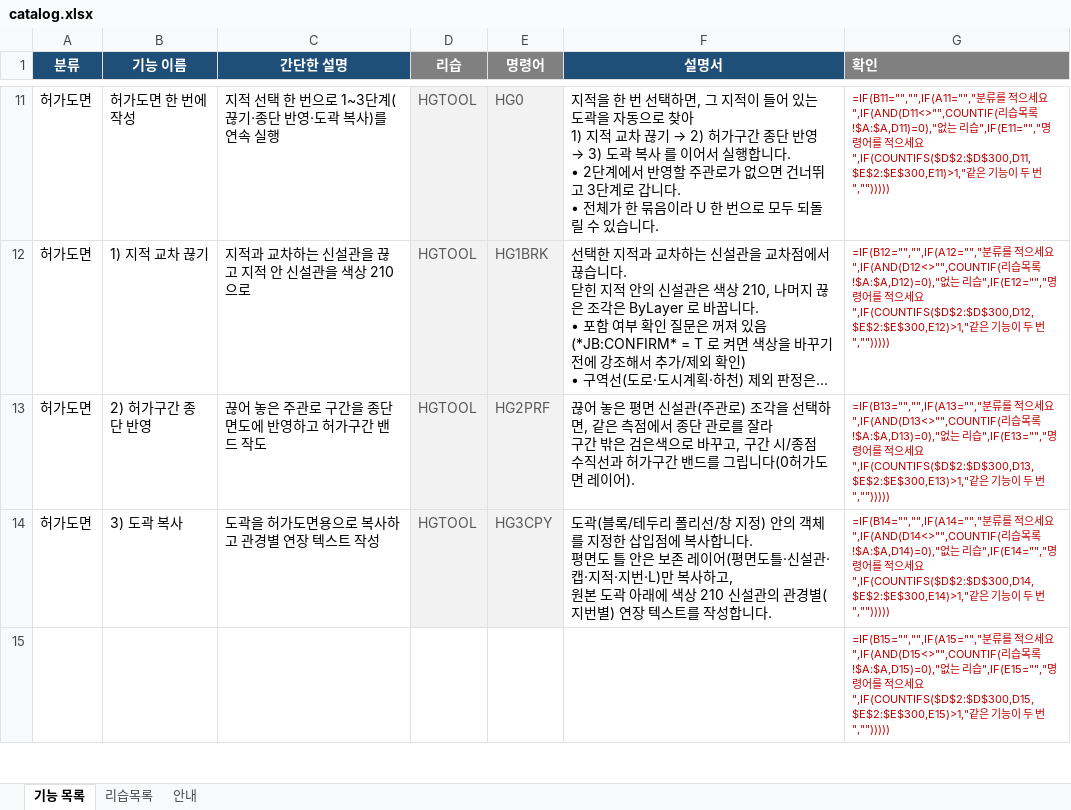
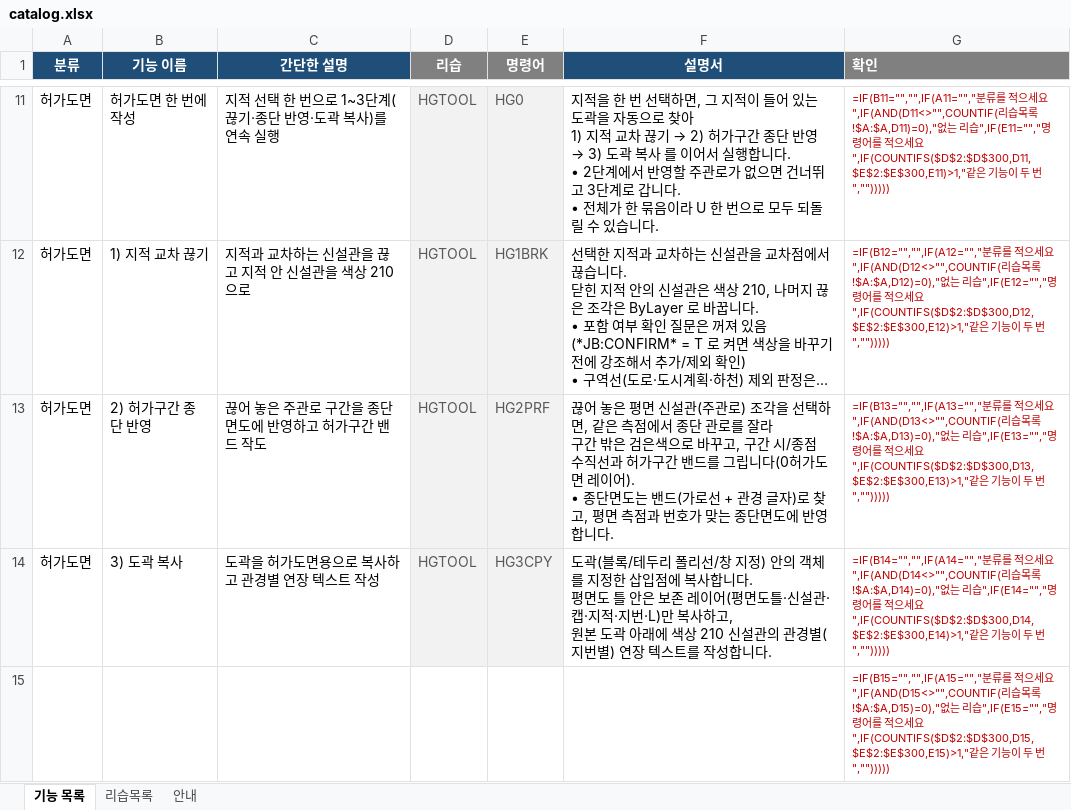
Before and after one commit to hsb6582/cad-launcher, an Excel workbook: dev/catalog.xlsx, sheet 기능 목록, drawn as a sheet; only a part is shown, gaps mark what is left out; long unchanged cells end in …; values as stored, in another font and other column widths than the file's, no borders; formulas without a stored value are shown as written; ↵ is a line break in a cell; the diff names each change by its address in the sheet, - before the commit and + after, or states it on an @@ line.

```diff
--- a/dev/catalog.xlsx (sheet 기능 목록)
+++ b/dev/catalog.xlsx (sheet 기능 목록)
-F13 (설명서): …레이어).
+F13 (설명서): …레이어). ↵ • 종단면도는 밴드(가로선 + 관경 글자)로 찾고, 평면 측점과 번호가 맞는 종단면도에 반영합니다.
```
Also changed, not shown: 2 other files.
